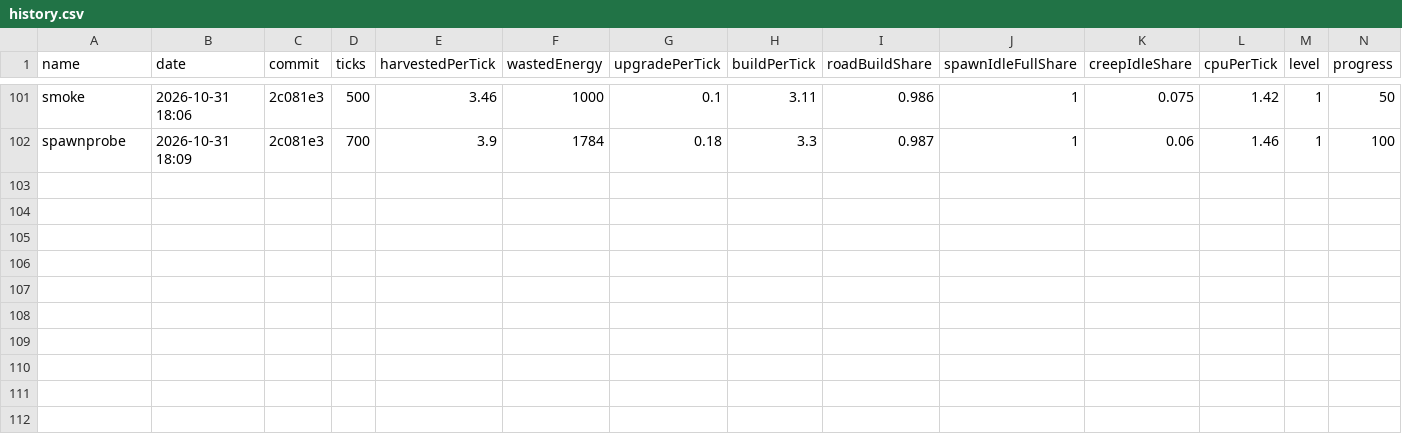
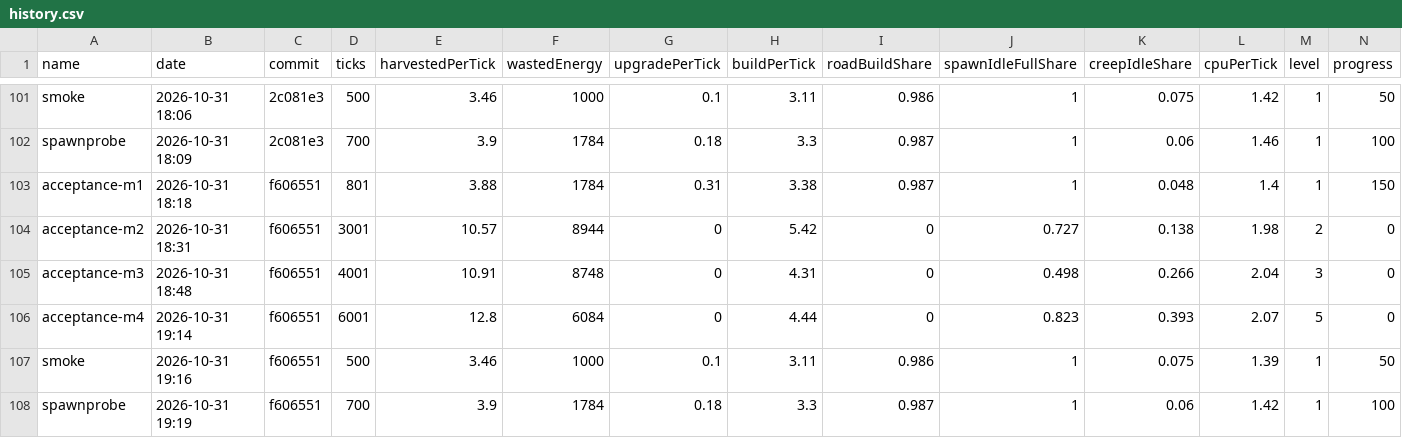
Before and after one commit to BurningBurrito/ScreepsAiSLP, a CSV file: reports/history.csv, drawn as a sheet; only a part is shown, gaps mark what is left out; rows hold the shown columns only; the diff names each change by its address in the sheet, - before the commit and + after, or states it on an @@ line.

```diff
--- a/reports/history.csv
+++ b/reports/history.csv
+row 103: acceptance-m1 | 2026-10-31 18:18 | f606551 | 801 | 3.88 | 1784 | 0.31 | 3.38 | 0.987 | 1 | 0.048 | 1.4 | 1 | 150
+row 104: acceptance-m2 | 2026-10-31 18:31 | f606551 | 3001 | 10.57 | 8944 | 0 | 5.42 | 0 | 0.727 | 0.138 | 1.98 | 2 | 0
+row 105: acceptance-m3 | 2026-10-31 18:48 | f606551 | 4001 | 10.91 | 8748 | 0 | 4.31 | 0 | 0.498 | 0.266 | 2.04 | 3 | 0
+row 106: acceptance-m4 | 2026-10-31 19:14 | f606551 | 6001 | 12.8 | 6084 | 0 | 4.44 | 0 | 0.823 | 0.393 | 2.07 | 5 | 0
+row 107: smoke | 2026-10-31 19:16 | f606551 | 500 | 3.46 | 1000 | 0.1 | 3.11 | 0.986 | 1 | 0.075 | 1.39 | 1 | 50
+row 108: spawnprobe | 2026-10-31 19:19 | f606551 | 700 | 3.9 | 1784 | 0.18 | 3.3 | 0.987 | 1 | 0.06 | 1.42 | 1 | 100
```
Also changed, not shown: 7 other files.
